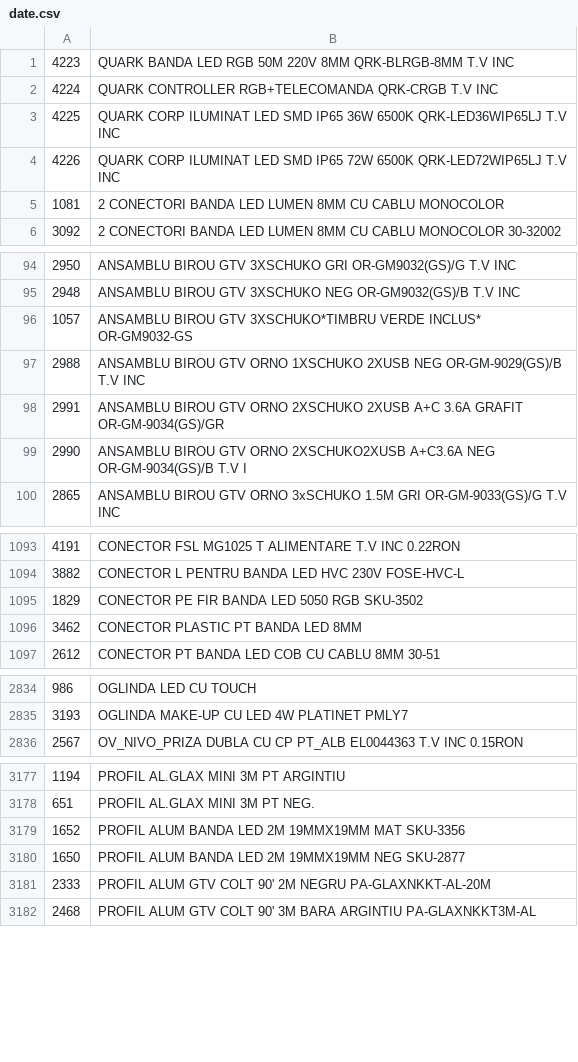
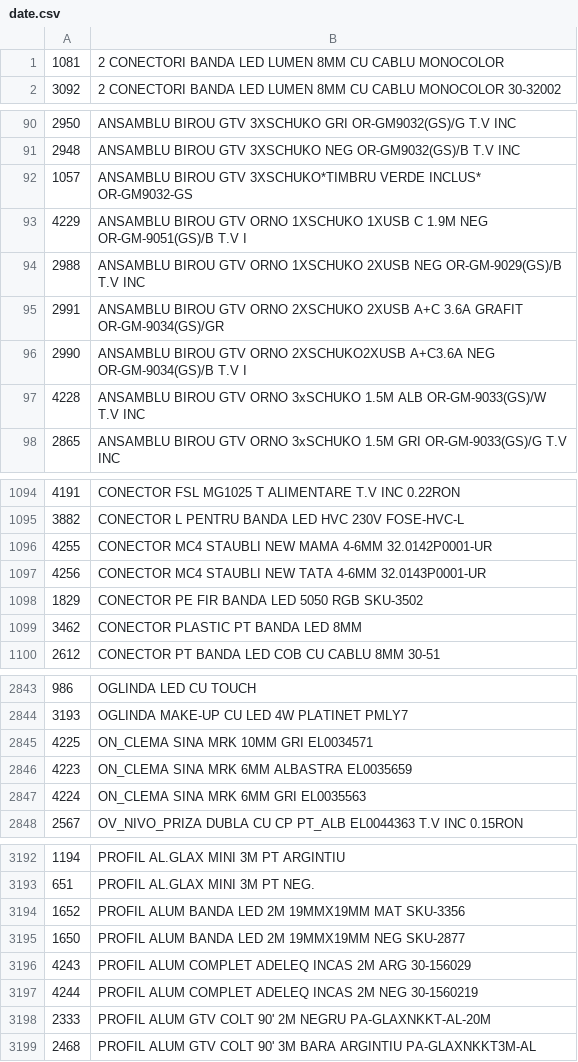
Before and after one commit to Rert90/site-casa-marcat, a CSV file: date.csv, drawn as a sheet; only a part is shown, gaps mark what is left out; the diff covers the shown part only.

```diff
--- a/date.csv
+++ b/date.csv
@@ -1,5 +1 @@
-4223;QUARK BANDA LED RGB 50M 220V 8MM QRK-BLRGB-8MM T.V INC
-4224;QUARK CONTROLLER RGB+TELECOMANDA QRK-CRGB T.V INC
-4225;QUARK CORP ILUMINAT LED SMD IP65 36W 6500K QRK-LED36WIP65LJ T.V INC
-4226;QUARK CORP ILUMINAT LED SMD IP65 72W 6500K QRK-LED72WIP65LJ T.V INC
 1081;2 CONECTORI BANDA LED LUMEN 8MM CU CABLU MONOCOLOR
@@ -96,2 +92,3 @@
 1057;ANSAMBLU BIROU GTV 3XSCHUKO*TIMBRU VERDE INCLUS* OR-GM9032-GS
+4229;ANSAMBLU BIROU GTV ORNO 1XSCHUKO 1XUSB C 1.9M NEG OR-GM-9051(GS)/B T.V I
 2988;ANSAMBLU BIROU GTV ORNO 1XSCHUKO 2XUSB NEG OR-GM-9029(GS)/B T.V INC
@@ -99,2 +96,3 @@
 2990;ANSAMBLU BIROU GTV ORNO 2XSCHUKO2XUSB A+C3.6A NEG OR-GM-9034(GS)/B T.V I
+4228;ANSAMBLU BIROU GTV ORNO 3xSCHUKO 1.5M ALB OR-GM-9033(GS)/W T.V INC
 2865;ANSAMBLU BIROU GTV ORNO 3xSCHUKO 1.5M GRI OR-GM-9033(GS)/G T.V INC
@@ -1094,2 +1095,4 @@
 3882;CONECTOR L PENTRU BANDA LED HVC 230V FOSE-HVC-L
+4255;CONECTOR MC4 STAUBLI NEW MAMA 4-6MM 32.0142P0001-UR
+4256;CONECTOR MC4 STAUBLI NEW TATA 4-6MM 32.0143P0001-UR
 1829;CONECTOR PE FIR BANDA LED 5050 RGB SKU-3502
@@ -2835,2 +2844,5 @@
 3193;OGLINDA MAKE-UP CU LED 4W PLATINET PMLY7
+4225;ON_CLEMA SINA MRK 10MM GRI EL0034571
+4223;ON_CLEMA SINA MRK 6MM ALBASTRA EL0035659
+4224;ON_CLEMA SINA MRK 6MM GRI EL0035563
 2567;OV_NIVO_PRIZA DUBLA CU CP PT_ALB EL0044363 T.V INC 0.15RON
@@ -3180,2 +3195,4 @@
 1650;PROFIL ALUM BANDA LED 2M 19MMX19MM NEG SKU-2877
+4243;PROFIL ALUM COMPLET ADELEQ INCAS 2M ARG 30-156029
+4244;PROFIL ALUM COMPLET ADELEQ INCAS 2M NEG 30-1560219
 2333;PROFIL ALUM GTV COLT 90' 2M NEGRU PA-GLAXNKKT-AL-20M
```
Also changed, not shown: 26 added rows and 3 edited cells elsewhere in this file.
